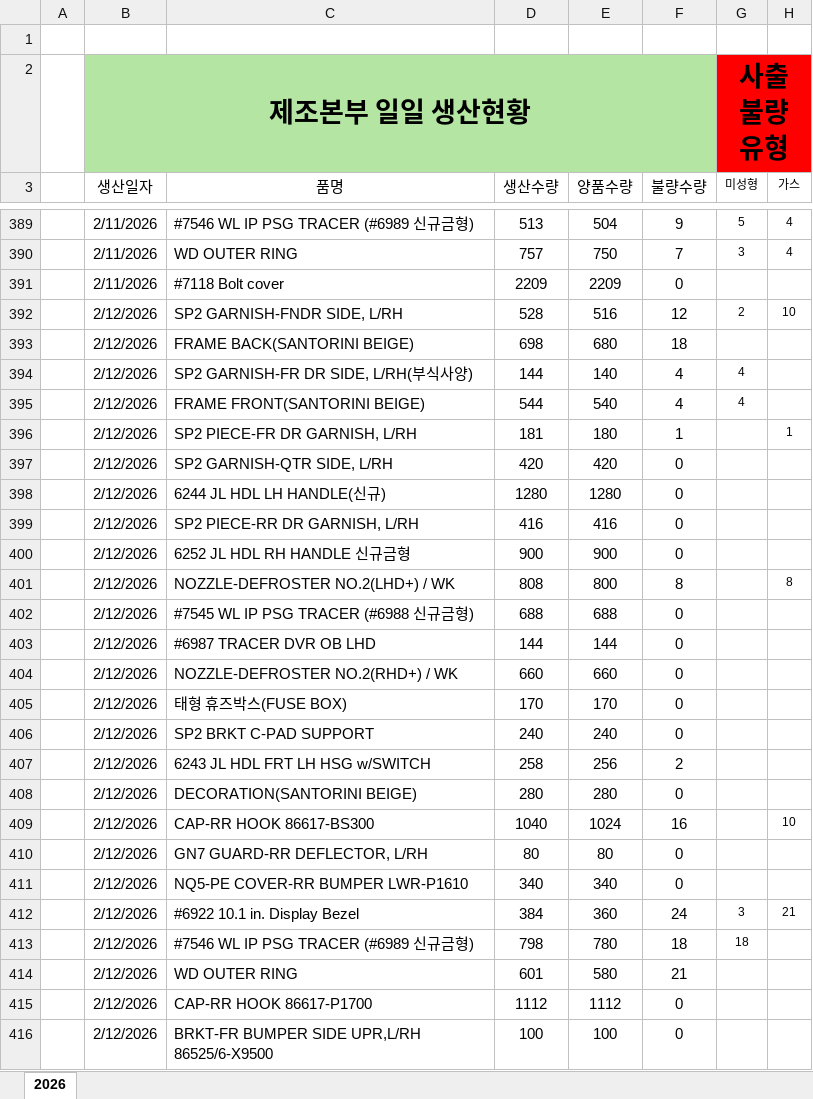
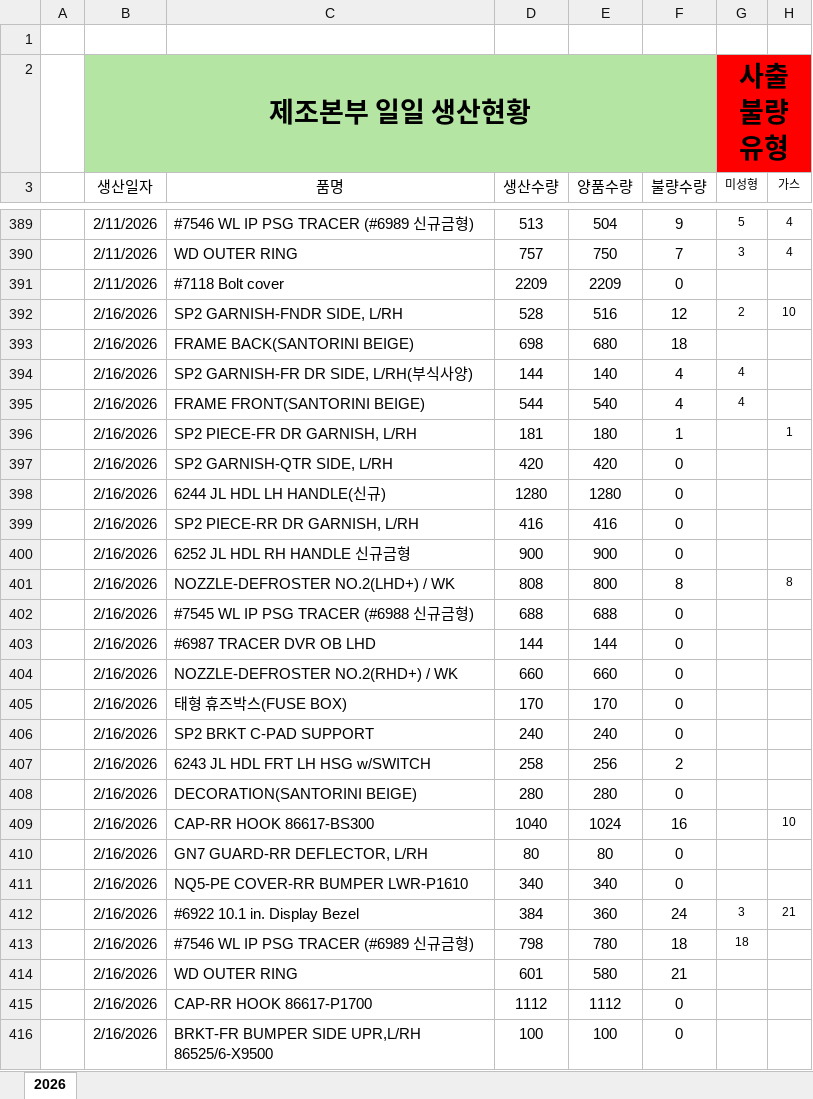
Before and after one commit to 99805106aa-web/namdogeum-dashboard, an Excel workbook: data.xlsx, sheet 2026, drawn as a sheet; only a part is shown, gaps mark what is left out; values as stored, in another font and other column widths than the file's, no borders; the diff names each change by its address in the sheet, - before the commit and + after, or states it on an @@ line.

Commit message:
Add files via upload

```diff
--- a/data.xlsx (sheet 2026)
+++ b/data.xlsx (sheet 2026)
-B392:B416 (생산일자): 2/12/2026
+B392:B416 (생산일자): 2/16/2026
```
